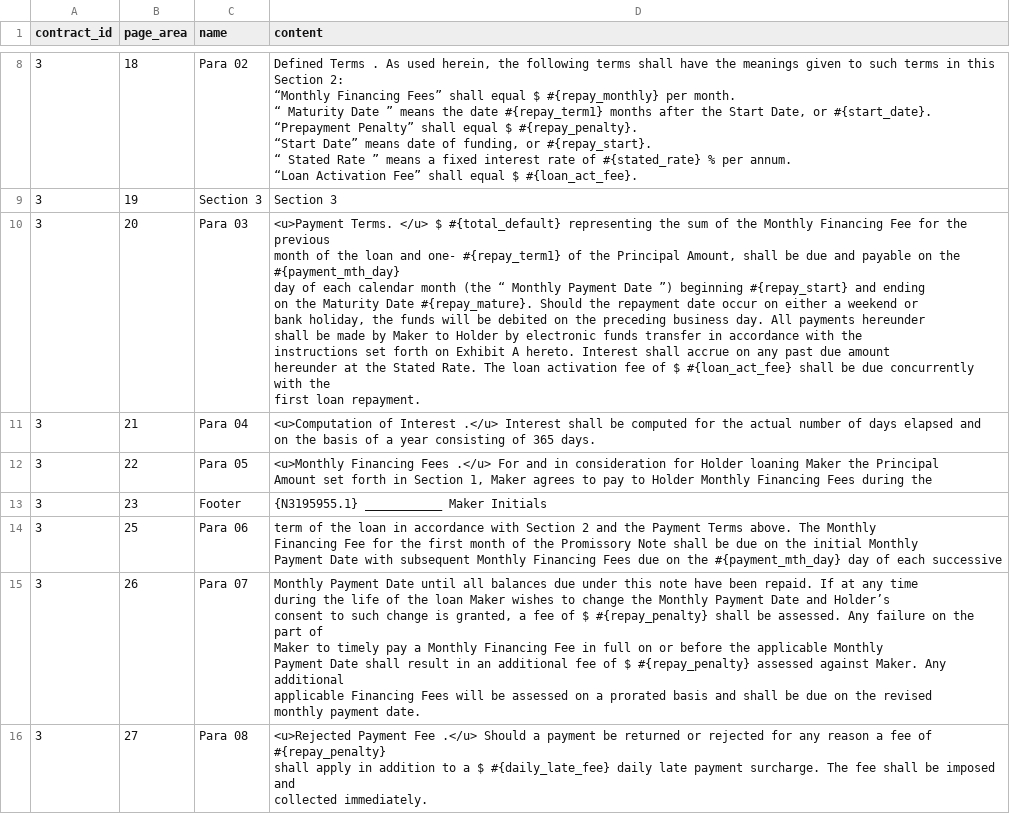
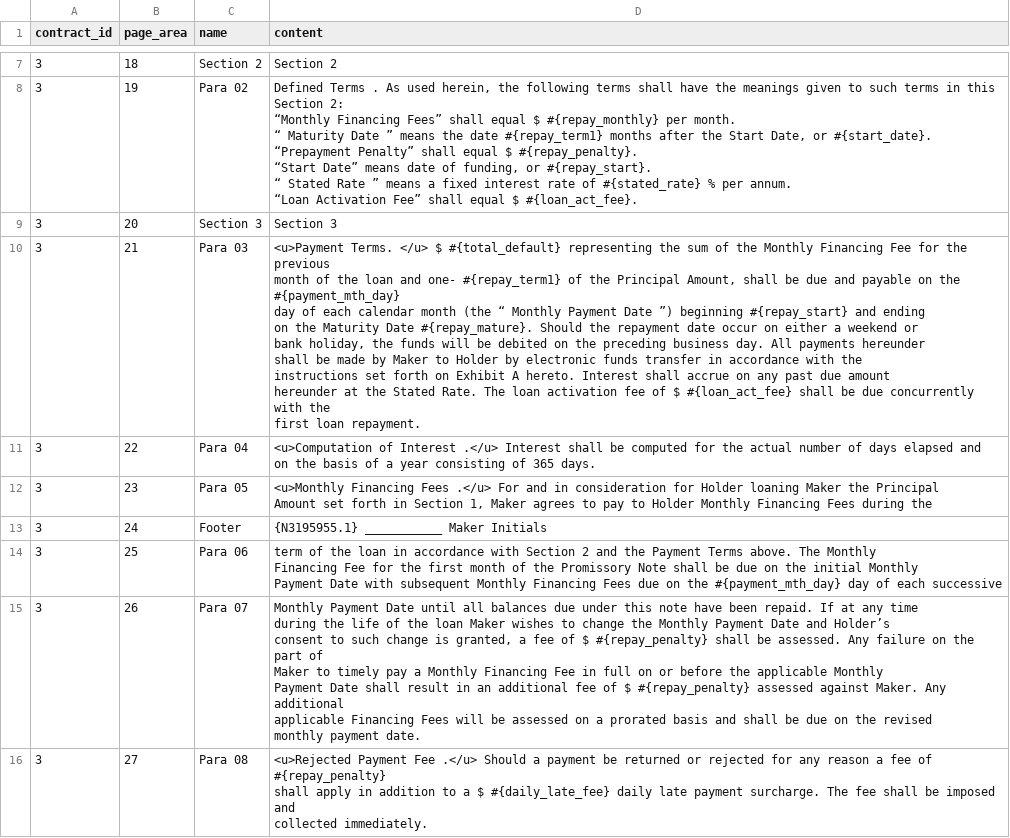
Before and after one commit to pointfund/contracts_lib, a CSV file: app/assets/builddb/parts_update.csv (was app/assets/builddb/page_part.csv), drawn as a sheet; only a part is shown, gaps mark what is left out; addresses are those after the commit; ↵ is a line break in a cell; the diff covers the shown part only; the diff names each change by its address in the sheet, - before the commit and + after, or states it on an @@ line.

Commit message:
update contract --3

```diff
--- a/app/assets/builddb/page_part.csv
+++ b/app/assets/builddb/parts_update.csv
-C7 (name): Para 02
+C7 (name): Section 2
-D7 (content): Defined Terms . As used herein, the following terms shall have the meanings given to such terms in this Section 2: ↵ “Monthly Financing Fees” shall equal $ #{repay_monthly} per month. ↵ “ Maturity Date ” means the date #{repay_term1} months after the Start Date, or #{start_date}. ↵ “Prepayment Penalty” shall equal $ #{repay_penalty}. ↵ “Start Date” means date of funding, or #{repay_start}. ↵ “ Stated Rate ” means a fixed interest rate of #{stated_rate} % per annum. ↵ “Loan Activation Fee” shall equal $ #{loan_act_fee}.
+D7 (content): Section 2
-C8 (name): Section 3
+C8 (name): Para 02
-D8 (content): Section 3
+D8 (content): Defined Terms . As used herein, the following terms shall have the meanings given to such terms in this Section 2: ↵ “Monthly Financing Fees” shall equal $ #{repay_monthly} per month. ↵ “ Maturity Date ” means the date #{repay_term1} months after the Start Date, or #{start_date}. ↵ “Prepayment Penalty” shall equal $ #{repay_penalty}. ↵ “Start Date” means date of funding, or #{repay_start}. ↵ “ Stated Rate ” means a fixed interest rate of #{stated_rate} % per annum. ↵ “Loan Activation Fee” shall equal $ #{loan_act_fee}.
-C9 (name): Para 03
+C9 (name): Section 3
-D9 (content): <u>Payment Terms. </u> $ #{total_default} representing the sum of the Monthly Financing Fee for the previous ↵ month of the loan and one- #{repay_term1} of the Principal Amount, shall be due and payable on the #{payment_mth_day} ↵ day of each calendar month (the “ Monthly Payment Date ”) beginning #{repay_start} and ending ↵ on the Maturity Date #{repay_mature}. Should the repayment date occur on either a weekend or ↵ bank holiday, the funds will be debited on the preceding business day. All payments hereunder ↵ shall be made by Maker to Holder by electronic funds transfer in accordance with the ↵ instructions set forth on Exhibit A hereto. Interest shall accrue on any past due amount ↵ hereunder at the Stated Rate. The loan activation fee of $ #{loan_act_fee} shall be due concurrently with the ↵ first loan repayment.
+D9 (content): Section 3
-C10 (name): Para 04
+C10 (name): Para 03
-D10 (content): <u>Computation of Interest .</u> Interest shall be computed for the actual number of days elapsed and ↵ on the basis of a year consisting of 365 days.
+D10 (content): <u>Payment Terms. </u> $ #{total_default} representing the sum of the Monthly Financing Fee for the previous ↵ month of the loan and one- #{repay_term1} of the Principal Amount, shall be due and payable on the #{payment_mth_day} ↵ day of each calendar month (the “ Monthly Payment Date ”) beginning #{repay_start} and ending ↵ on the Maturity Date #{repay_mature}. Should the repayment date occur on either a weekend or ↵ bank holiday, the funds will be debited on the preceding business day. All payments hereunder ↵ shall be made by Maker to Holder by electronic funds transfer in accordance with the ↵ instructions set forth on Exhibit A hereto. Interest shall accrue on any past due amount ↵ hereunder at the Stated Rate. The loan activation fee of $ #{loan_act_fee} shall be due concurrently with the ↵ first loan repayment.
-C11 (name): Para 05
+C11 (name): Para 04
-D11 (content): <u>Monthly Financing Fees .</u> For and in consideration for Holder loaning Maker the Principal ↵ Amount set forth in Section 1, Maker agrees to pay to Holder Monthly Financing Fees during the
+D11 (content): <u>Computation of Interest .</u> Interest shall be computed for the actual number of days elapsed and ↵ on the basis of a year consisting of 365 days.
-C12 (name): Footer
+C12 (name): Para 05
-D12 (content): {N3195955.1} ___________ Maker Initials
+D12 (content): <u>Monthly Financing Fees .</u> For and in consideration for Holder loaning Maker the Principal ↵ Amount set forth in Section 1, Maker agrees to pay to Holder Monthly Financing Fees during the
+row 13: 3 | 24 | Footer | {N3195955.1} ___________ Maker Initials
```
Also changed, not shown: 1 removed row and 10 edited cells elsewhere in this file, 17 other files.
